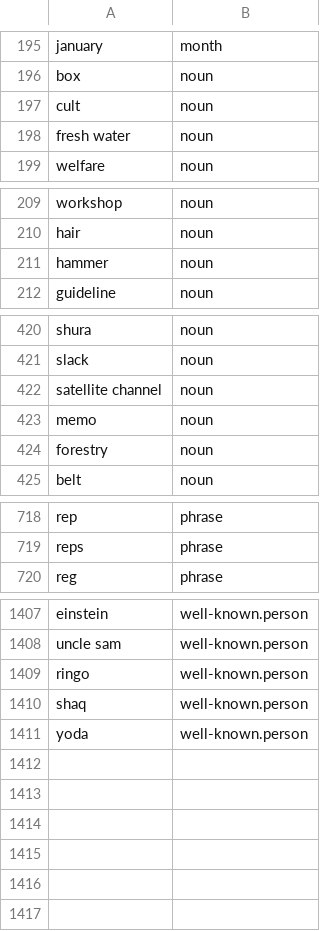
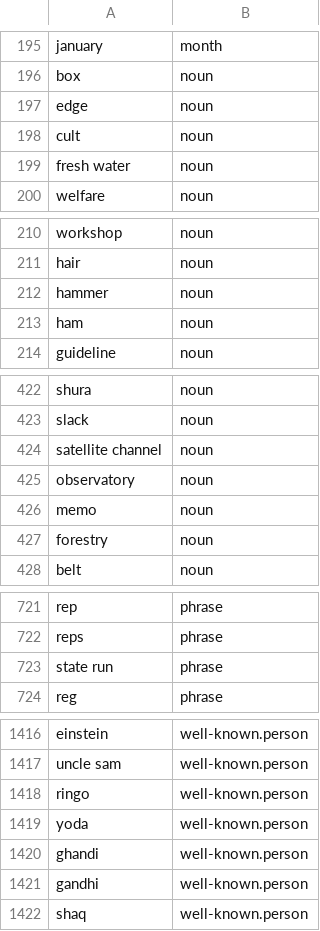
Before and after one commit to OpenSextant/Xponents, a CSV file: solr/gazetteer/conf/filters/non-placenames.csv, drawn as a sheet; only a part is shown, gaps mark what is left out; the diff covers the shown part only.

```diff
--- a/solr/gazetteer/conf/filters/non-placenames.csv
+++ b/solr/gazetteer/conf/filters/non-placenames.csv
@@ -196,2 +196,3 @@ january,month
 box,noun
+edge,noun
 cult,noun
@@ -211,2 +212,3 @@ hair,noun
 hammer,noun
+ham,noun
 guideline,noun
@@ -422,2 +424,3 @@ slack,noun
 satellite channel,noun
+observatory,noun
 memo,noun
@@ -719,2 +722,3 @@ rep,phrase
 reps,phrase
+state run,phrase
 reg,phrase
@@ -1409,3 +1418,5 @@ uncle sam,well-known.person
 ringo,well-known.person
+yoda,well-known.person
+ghandi,well-known.person
+gandhi,well-known.person
 shaq,well-known.person
-yoda,well-known.person
```
Also changed, not shown: 5 added rows and 1 edited cell elsewhere in this file, solr/gazetteer/conf/filters/non-placenames,acronym.csv.
